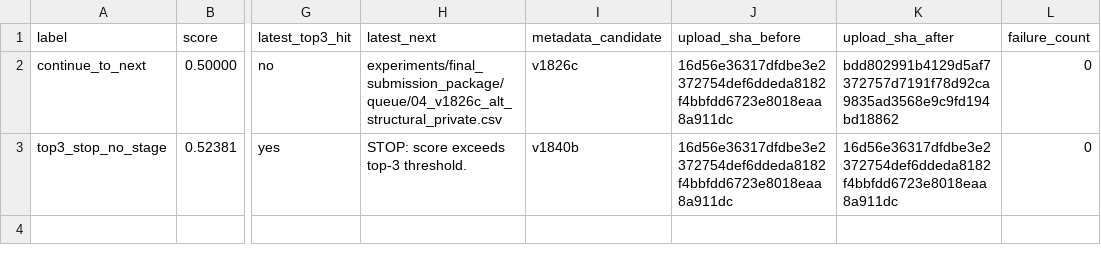
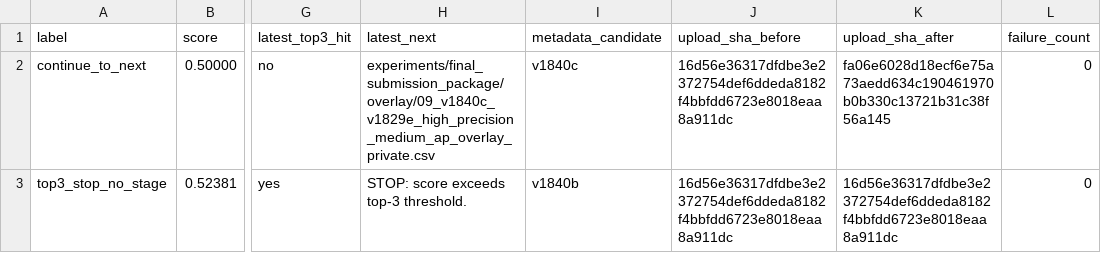
Before and after one commit to solitude6060/werewolf-rag-agents, a CSV file: experiments/reports/v1928_current_bridge_confirm_sandbox_regression.csv, drawn as a sheet; only a part is shown, gaps mark what is left out; the diff names each change by its address in the sheet, - before the commit and + after, or states it on an @@ line.

Commit message:
Keep a positive v1840b result on the overlay lane
The current upload is a manual v1840b override, but the router still treated that overlay as plain queue order three and would route every non-top-three score to v1826c. A score like 0.50000 would be a meaningful improvement over the recorded 0.48854 best, so the next recommendation should stay on the matching high-upside overlay final shot v1840c.

Constraint: The active goal remains incomplete until a real private score greater than 0.52380 is recorded.
Constraint: v1840b is an explicit manual override, so its post-score route needs dedicated regression coverage.
Rejected: Leave the existing queue-order-three fallback | it would spend the next attempt on plain v1826c even after a positive v1840b signal.
Confidence: high
Scope-risk: narrow
Directive: If v1840b scores above the latest recorded best but below 0.52380, use the score bridge route to stage v1840c; if it does not improve, keep the existing v1826c fallback.
Tested: python3 experiments/scripts/v1932_v1840b_override_route_regression.py
Tested: python3 -m py_compile experiments/scripts/v1836_score_feedback_router.py experiments/scripts/v1932_v1840b_override_route_regression.py
Tested: python3 experiments/scripts/v1928_current_bridge_confirm_sandbox_regression.py
Tested: python3 experiments/scripts/v1883_pre_upload_guard.py
Tested: python3 experiments/scripts/v1921_upload_now_console.py
Tested: python3 experiments/scripts/v1906_goal_completion_gate.py --out-json /tmp/hw2_v1932_gate.json --out-md /tmp/hw2_v1932_gate.md
Tested: python3 experiments/scripts/v1902_upload_alias_guard.py
Tested: python3 experiments/scripts/v1924_package_current_submit_regression.py
Tested: python3 werewolf-project/assert/validate_submission.py experiments/final_submission_package/current_upload/submission.csv
Tested: python3 experiments/scripts/v1925_active_handoff_threshold_guard.py --out-csv /tmp/hw2_v1932_threshold_guard.csv --out-md /tmp/hw2_v1932_threshold_guard.md
Tested: sensitive wording scan over changed files
Not-tested: External private leaderboard upload for v1840b; requires manual browser submission.

```diff
--- a/experiments/reports/v1928_current_bridge_confirm_sandbox_regression.csv
+++ b/experiments/reports/v1928_current_bridge_confirm_sandbox_regression.csv
-H2 (latest_next): experiments/final_submission_package/queue/04_v1826c_alt_structural_private.csv
+H2 (latest_next): experiments/final_submission_package/overlay/09_v1840c_v1829e_high_precision_medium_ap_overlay_private.csv
-I2 (metadata_candidate): v1826c
+I2 (metadata_candidate): v1840c
-K2 (upload_sha_after): bdd802991b4129d5af7372757d7191f78d92ca9835ad3568e9c9fd194bd18862
+K2 (upload_sha_after): fa06e6028d18ecf6e75a73aedd634c190461970b0b330c13721b31c38f56a145
```
Also changed, not shown: 11 other files.
